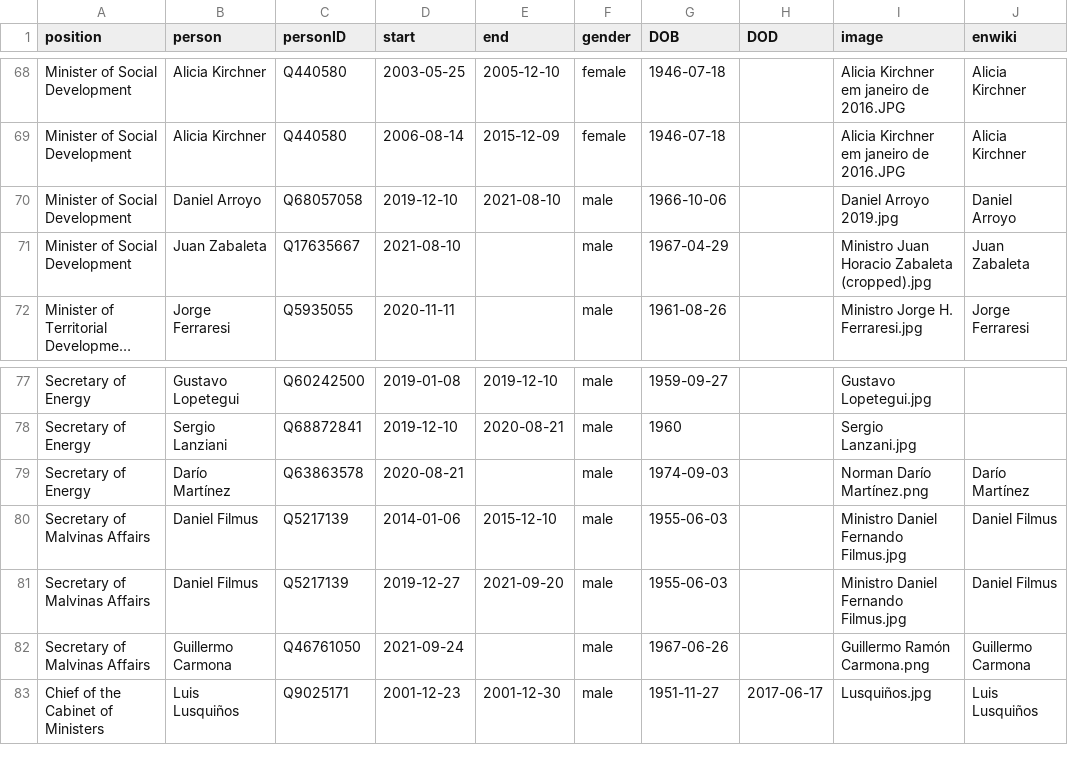
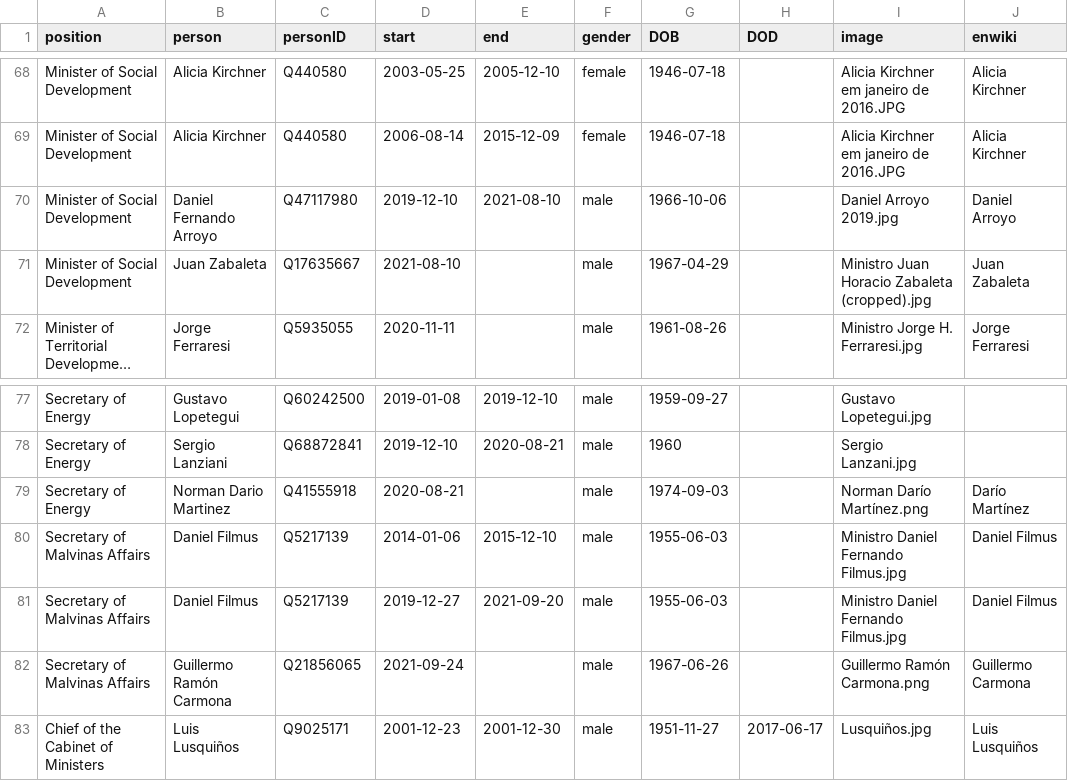
Before and after one commit to every-politician-scrapers/argentina-ministers, a CSV file: html/holders21.csv, drawn as a sheet; only a part is shown, gaps mark what is left out; long unchanged cells end in ….

```diff
--- a/html/holders21.csv
+++ b/html/holders21.csv
@@ -69,3 +69,3 @@ Minister of Social Development,Alicia Kirchner,Q440580,2003-05-25,2005-12-10,fem
 Minister of Social Development,Alicia Kirchner,Q440580,2006-08-14,2015-12-09,female,1946-07-18,,Alicia Kirchner em janeiro de 2016.JPG,Alicia Kirchner
-Minister of Social Development,Daniel Arroyo,Q68057058,2019-12-10,2021-08-10,male,1966-10-06,,Daniel Arroyo 2019.jpg,Daniel Arroyo
+Minister of Social Development,Daniel Fernando Arroyo,Q47117980,2019-12-10,2021-08-10,male,1966-10-06,,Daniel Arroyo 2019.jpg,Daniel Arroyo
 Minister of Social Development,Juan Zabaleta,Q17635667,2021-08-10,,male,1967-04-29,,Ministro Juan Horacio Zabaleta (cropped).jpg,Juan Zabaleta
@@ -78,6 +78,6 @@ Secretary of Energy,Gustavo Lopetegui,Q60242500,2019-01-08,2019-12-10,male,1959-
 Secretary of Energy,Sergio Lanziani,Q68872841,2019-12-10,2020-08-21,male,1960,,Sergio Lanzani.jpg,
-Secretary of Energy,Darío Martínez,Q63863578,2020-08-21,,male,1974-09-03,,Norman Darío Martínez.png,Darío Martínez
+Secretary of Energy,Norman Dario Martinez,Q41555918,2020-08-21,,male,1974-09-03,,Norman Darío Martínez.png,Darío Martínez
 Secretary of Malvinas Affairs,Daniel Filmus,Q5217139,2014-01-06,2015-12-10,male,1955-06-03,,Ministro Daniel Fernando Filmus.jpg,Daniel Filmus
 Secretary of Malvinas Affairs,Daniel Filmus,Q5217139,2019-12-27,2021-09-20,male,1955-06-03,,Ministro Daniel Fernando Filmus.jpg,Daniel Filmus
-Secretary of Malvinas Affairs,Guillermo Carmona,Q46761050,2021-09-24,,male,1967-06-26,,Guillermo Ramón Carmona.png,Guillermo Carmona
+Secretary of Malvinas Affairs,Guillermo Ramón Carmona,Q21856065,2021-09-24,,male,1967-06-26,,Guillermo Ramón Carmona.png,Guillermo Carmona
 Chief of the Cabinet of Ministers,Luis Lusquiños,Q9025171,2001-12-23,2001-12-30,male,1951-11-27,2017-06-17,Lusquiños.jpg,Luis Lusquiños
```
Also changed, not shown: html/current.csv, html/family.csv, 2 other files.
